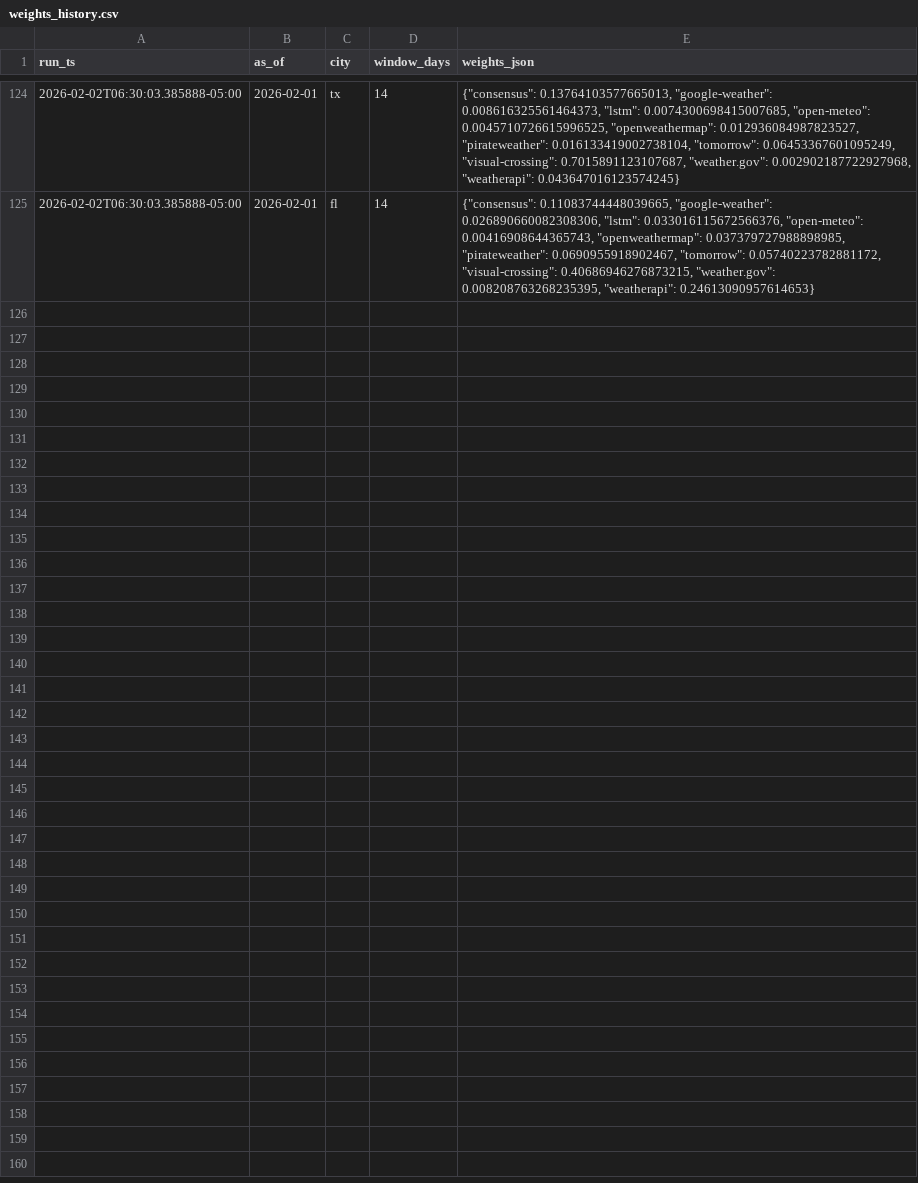
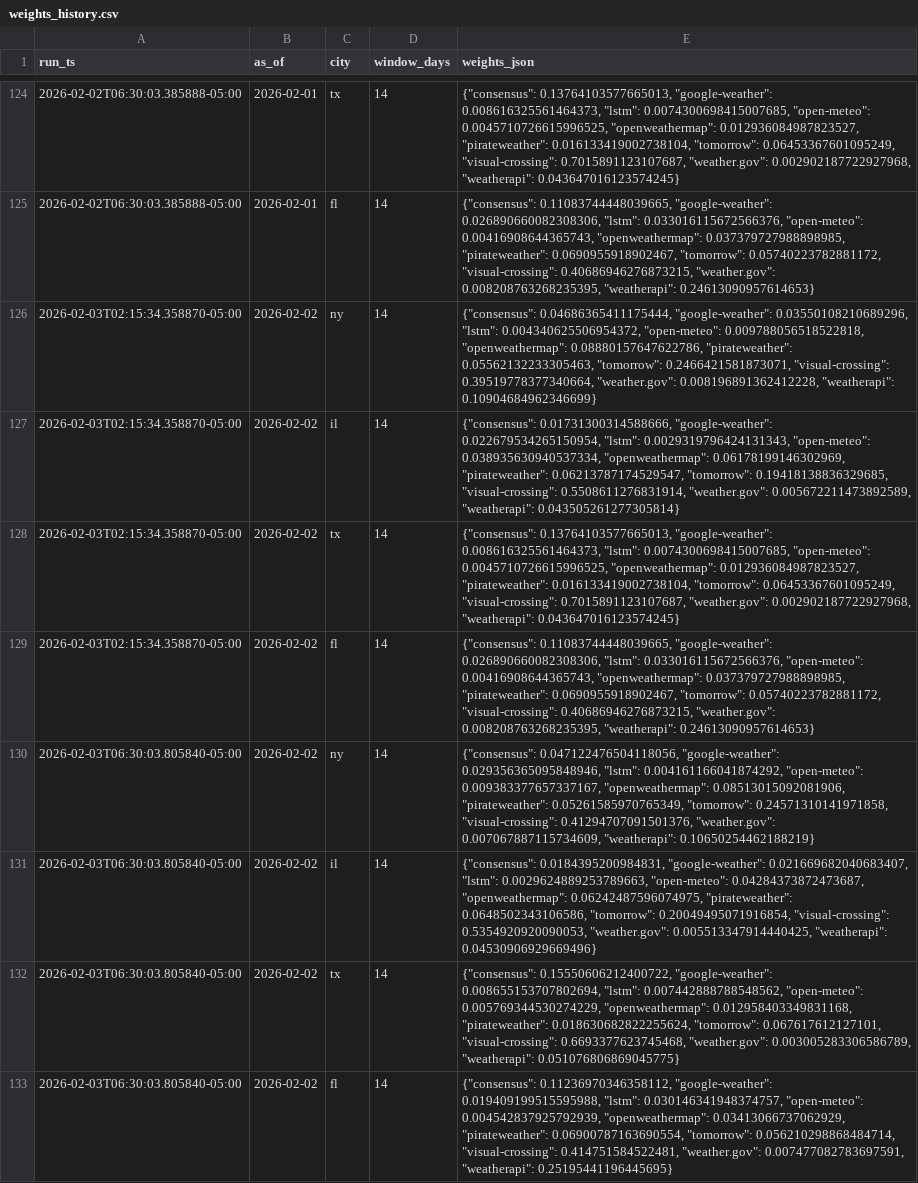
Before and after one commit to JHenzi/weatherbots, a CSV file: Data/weights_history.csv, drawn as a sheet; only a part is shown, gaps mark what is left out.

```diff
--- a/Data/weights_history.csv
+++ b/Data/weights_history.csv
@@ -125 +125,9 @@ run_ts,as_of,city,window_days,weights_json
 2026-02-02T06:30:03.385888-05:00,2026-02-01,fl,14,"{""consensus"": 0.11083744448039665, ""google-weather"": 0.026890660082308306, ""lstm"": 0.033016115672566376, ""open-meteo"": 0.00416908644365743, ""openweathermap"": 0.037379727988898985, ""pirateweather"": 0.0690955918902467, ""tomorrow"": 0.05740223782881172, ""visual-crossing"": 0.40686946276873215, ""weather.gov"": 0.008208763268235395, ""weatherapi"": 0.24613090957614653}"
+2026-02-03T02:15:34.358870-05:00,2026-02-02,ny,14,"{""consensus"": 0.04686365411175444, ""google-weather"": 0.03550108210689296, ""lstm"": 0.004340625506954372, ""open-meteo"": 0.009788056518522818, ""openweathermap"": 0.08880157647622786, ""pirateweather"": 0.05562132233305463, ""tomorrow"": 0.2466421581873071, ""visual-crossing"": 0.39519778377340664, ""weather.gov"": 0.008196891362412228, ""weatherapi"": 0.10904684962346699}"
+2026-02-03T02:15:34.358870-05:00,2026-02-02,il,14,"{""consensus"": 0.01731300314588666, ""google-weather"": 0.022679534265150954, ""lstm"": 0.0029319796424131343, ""open-meteo"": 0.038935630940537334, ""openweathermap"": 0.06178199146302969, ""pirateweather"": 0.06213787174529547, ""tomorrow"": 0.19418138836329685, ""visual-crossing"": 0.5508611276831914, ""weather.gov"": 0.005672211473892589, ""weatherapi"": 0.043505261277305814}"
+2026-02-03T02:15:34.358870-05:00,2026-02-02,tx,14,"{""consensus"": 0.13764103577665013, ""google-weather"": 0.008616325561464373, ""lstm"": 0.0074300698415007685, ""open-meteo"": 0.0045710726615996525, ""openweathermap"": 0.012936084987823527, ""pirateweather"": 0.016133419002738104, ""tomorrow"": 0.06453367601095249, ""visual-crossing"": 0.7015891123107687, ""weather.gov"": 0.002902187722927968, ""weatherapi"": 0.043647016123574245}"
+2026-02-03T02:15:34.358870-05:00,2026-02-02,fl,14,"{""consensus"": 0.11083744448039665, ""google-weather"": 0.026890660082308306, ""lstm"": 0.033016115672566376, ""open-meteo"": 0.00416908644365743, ""openweathermap"": 0.037379727988898985, ""pirateweather"": 0.0690955918902467, ""tomorrow"": 0.05740223782881172, ""visual-crossing"": 0.40686946276873215, ""weather.gov"": 0.008208763268235395, ""weatherapi"": 0.24613090957614653}"
+2026-02-03T06:30:03.805840-05:00,2026-02-02,ny,14,"{""consensus"": 0.047122476504118056, ""google-weather"": 0.029356365095848946, ""lstm"": 0.004161166041874292, ""open-meteo"": 0.009383377657337167, ""openweathermap"": 0.08513015092081906, ""pirateweather"": 0.05261585970765349, ""tomorrow"": 0.24571310141971858, ""visual-crossing"": 0.41294707091501376, ""weather.gov"": 0.007067887115734609, ""weatherapi"": 0.10650254462188219}"
+2026-02-03T06:30:03.805840-05:00,2026-02-02,il,14,"{""consensus"": 0.0184395200984831, ""google-weather"": 0.021669682040683407, ""lstm"": 0.0029624889253789663, ""open-meteo"": 0.04284373872473687, ""openweathermap"": 0.06242487596074975, ""pirateweather"": 0.0648502343106586, ""tomorrow"": 0.20049495071916854, ""visual-crossing"": 0.5354920920090053, ""weather.gov"": 0.005513347914440425, ""weatherapi"": 0.04530906929669496}"
+2026-02-03T06:30:03.805840-05:00,2026-02-02,tx,14,"{""consensus"": 0.15550606212400722, ""google-weather"": 0.008655153707802694, ""lstm"": 0.007442888788548562, ""open-meteo"": 0.005769344530274229, ""openweathermap"": 0.012958403349831168, ""pirateweather"": 0.018630682822255624, ""tomorrow"": 0.067617612127101, ""visual-crossing"": 0.6693377623745468, ""weather.gov"": 0.003005283306586789, ""weatherapi"": 0.051076806869045775}"
+2026-02-03T06:30:03.805840-05:00,2026-02-02,fl,14,"{""consensus"": 0.11236970346358112, ""google-weather"": 0.019409199515595988, ""lstm"": 0.030146341948374757, ""open-meteo"": 0.004542837925792939, ""openweathermap"": 0.03413066737062929, ""pirateweather"": 0.06900787163690554, ""tomorrow"": 0.056210298868484714, ""visual-crossing"": 0.414751584522481, ""weather.gov"": 0.007477082783697591, ""weatherapi"": 0.25195441196445695}"
```
Also changed, not shown: Data/eval_history.csv, 21 other files.
